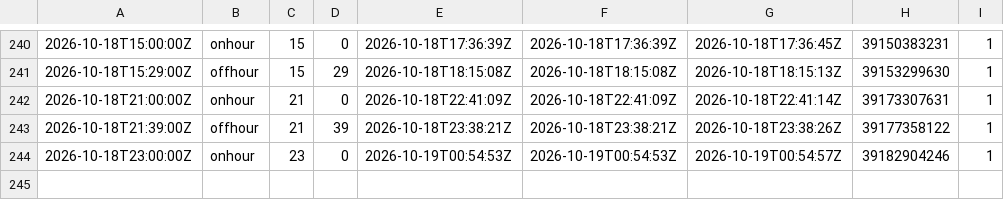
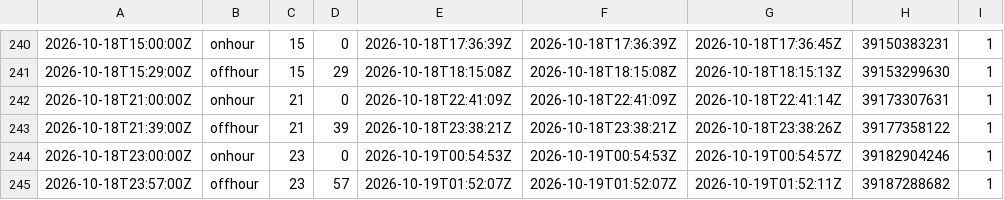
Before and after one commit to corneliusroemer-agent/gha-schedule-latency, a TSV file: observations.tsv, drawn as a sheet; only a part is shown, gaps mark what is left out.

```diff
--- a/observations.tsv
+++ b/observations.tsv
@@ -244 +244,2 @@
 2026-10-18T23:00:00Z	onhour	23	0	2026-10-19T00:54:53Z	2026-10-19T00:54:53Z	2026-10-19T00:54:57Z	39182904246	1
+2026-10-18T23:57:00Z	offhour	23	57	2026-10-19T01:52:07Z	2026-10-19T01:52:07Z	2026-10-19T01:52:11Z	39187288682	1
```
